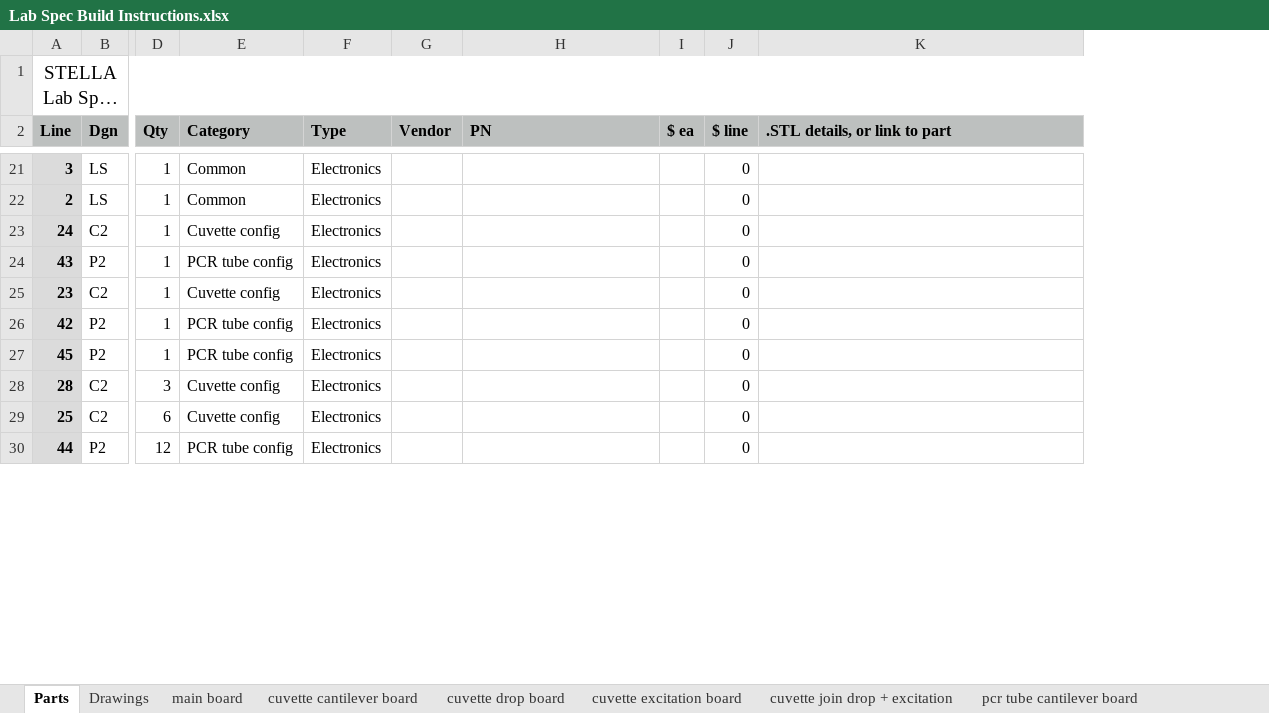
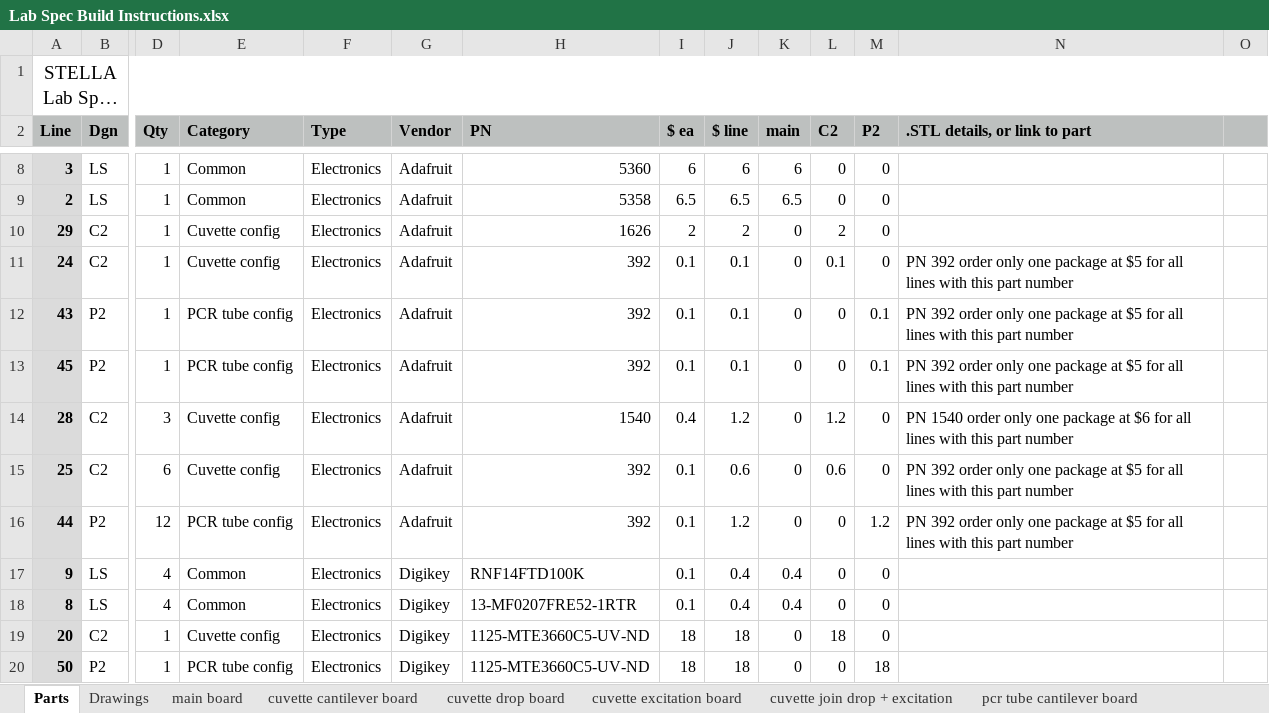
Before and after one commit to paulmirel/STELLA-1, an Excel workbook: STELLA-1.2/lab_spec_documents/Lab Spec Build Instructions.xlsx, sheet Parts, drawn as a sheet; only a part is shown, gaps mark what is left out; long unchanged cells end in …; values as stored, in another font and other column widths than the file's, no borders; removed rows and columns are numbered as before the commit, all else as after; rows hold the shown columns only; the diff covers the shown part only; the diff names each change by its address in the sheet, - before the commit and + after, or states it on an @@ line.

```diff
--- a/STELLA-1.2/lab_spec_documents/Lab Spec Build Instructions.xlsx (sheet Parts)
+++ b/STELLA-1.2/lab_spec_documents/Lab Spec Build Instructions.xlsx (sheet Parts)
+column K (main), rows 8-9: 6 | 6.5; rows 11-16: all 0
+column L (C2), rows 8-9: 0 | 0; rows 11-16: 0.1 | 0 | 0 | 1.2 | 0.6 | 0
+column M (P2), rows 8-9: 0 | 0; rows 11-16: 0 | 0.1 | 0.1 | 0 | 0 | 1.2
+column O, empty
-G8:G9 (Vendor): (empty)
+G8:G9 (Vendor): Adafruit
-H8 (PN): (empty)
+H8 (PN): 5360
-I8 ($ ea): (empty)
+I8 ($ ea): 6
-J8 ($ line): 0
+J8 ($ line): 6
-H9 (PN): (empty)
+H9 (PN): 5358
-I9 ($ ea): (empty)
+I9 ($ ea): 6.5
-J9 ($ line): 0
+J9 ($ line): 6.5
+row 10: 29 | C2 | 1 | Cuvette config | Electronics | Adafruit | 1626 | 2 | 2 | 0 | 2 | 0
-G11:G12 (Vendor): (empty)
+G11:G12 (Vendor): Adafruit
-H11:H12 (PN): (empty)
+H11:H12 (PN): 392
-I11:I12 ($ ea): (empty)
+I11:I12 ($ ea): 0.1
-J11:J12 ($ line): 0
+J11:J12 ($ line): 0.1
-N11:N12 (.STL details, or link to part): (empty)
+N11:N12 (.STL details, or link to part): PN 392 order only one package at $5 for all lines with this part number
-row 25: 23 | C2 | 1 | Cuvette config | Electronics |  |  |  | 0
-row 26: 42 | P2 | 1 | PCR tube config | Electronics |  |  |  | 0
-G13:G16 (Vendor): (empty)
+G13:G16 (Vendor): Adafruit
-H13 (PN): (empty)
+H13 (PN): 392
-I13 ($ ea): (empty)
+I13 ($ ea): 0.1
-J13 ($ line): 0
+J13 ($ line): 0.1
-N13 (.STL details, or link to part): (empty)
+N13 (.STL details, or link to part): PN 392 order only one package at $5 for all lines with this part number
-H14 (PN): (empty)
+H14 (PN): 1540
-I14 ($ ea): (empty)
+I14 ($ ea): 0.4
-J14 ($ line): 0
+J14 ($ line): 1.2
-N14 (.STL details, or link to part): (empty)
+N14 (.STL details, or link to part): PN 1540 order only one package at $6 for all lines with this part number
-H15:H16 (PN): (empty)
+H15:H16 (PN): 392
-I15:I16 ($ ea): (empty)
+I15:I16 ($ ea): 0.1
-J15 ($ line): 0
+J15 ($ line): 0.6
-N15:N16 (.STL details, or link to part): (empty)
+N15:N16 (.STL details, or link to part): PN 392 order only one package at $5 for all lines with this part number
-J16 ($ line): 0
+J16 ($ line): 1.2
+row 17: 9 | LS | 4 | Common | Electronics | Digikey | RNF14FTD100K | 0.1 | 0.4 | 0.4 | 0 | 0
+row 18: 8 | LS | 4 | Common | Electronics | Digikey | 13-MF0207FRE52-1RTR | 0.1 | 0.4 | 0.4 | 0 | 0
+row 19: 20 | C2 | 1 | Cuvette config | Electronics | Digikey | 1125-MTE3660C5-UV-ND | 18 | 18 | 0 | 18 | 0
+row 20: 50 | P2 | 1 | PCR tube config | Electronics | Digikey | 1125-MTE3660C5-UV-ND | 18 | 18 | 0 | 0 | 18
```
Also changed, not shown: 39 added rows, 39 removed rows and 32 edited cells elsewhere in this sheet, sheet main board, formulas that keep their value, 2 other files.
